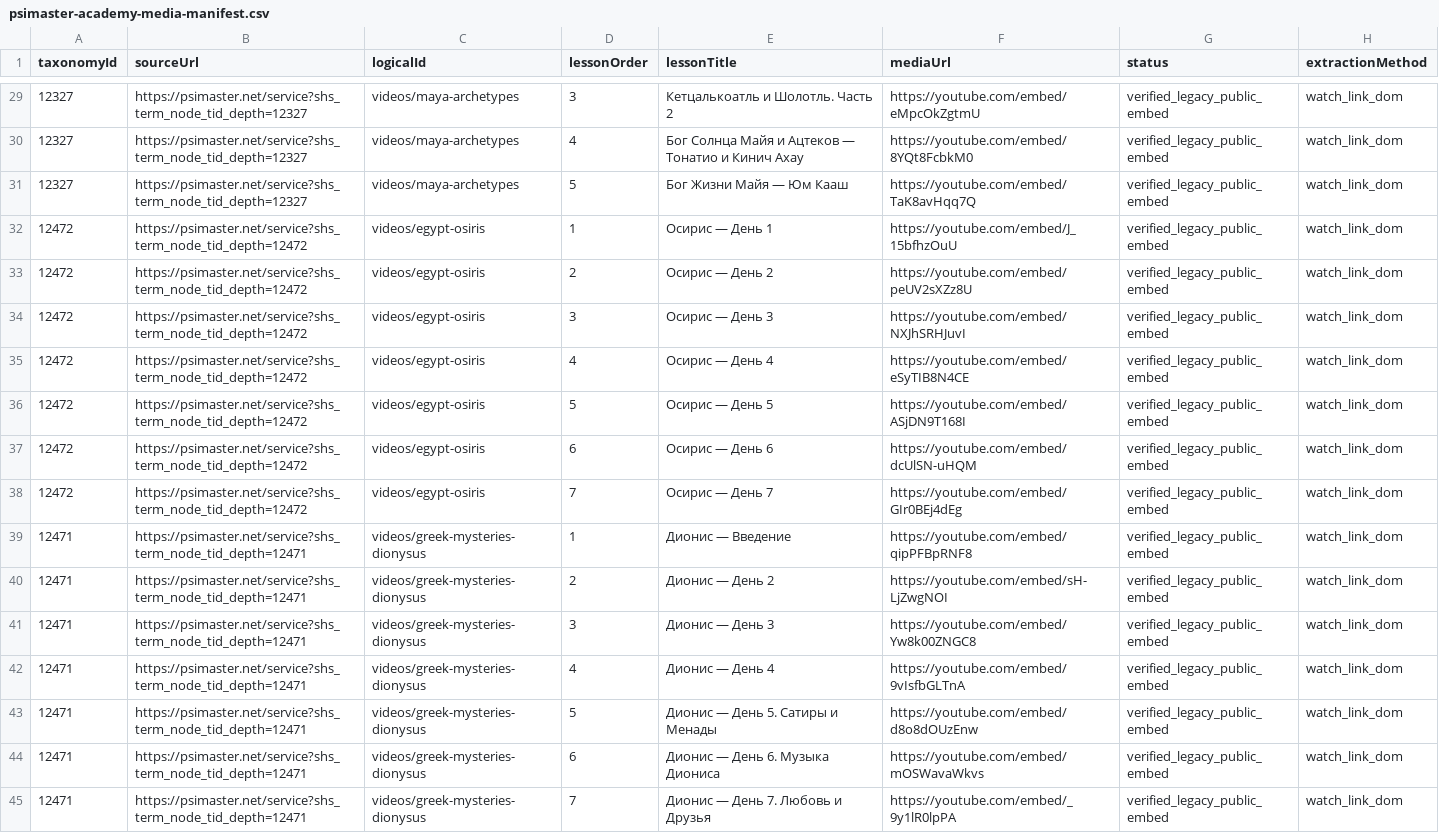
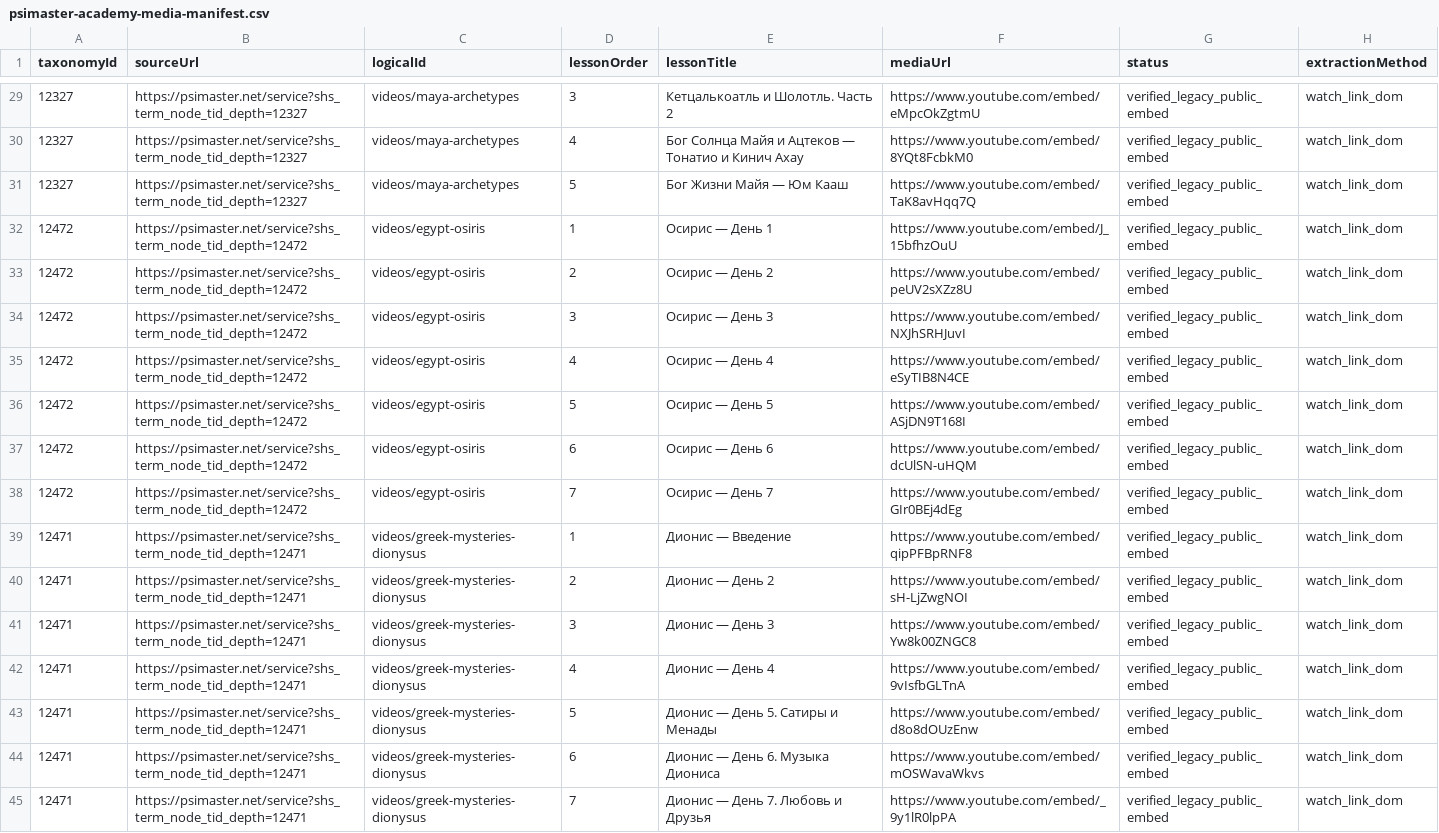
Before and after one commit to andylitvinov-design/books, a CSV file: docs/psimaster-academy-media-manifest.csv, drawn as a sheet; only a part is shown, gaps mark what is left out; the diff covers the shown part only; the diff names each change by its address in the sheet, - before the commit and + after, or states it on an @@ line.

Commit message:
sync PsiMaster media manifest

```diff
--- a/docs/psimaster-academy-media-manifest.csv
+++ b/docs/psimaster-academy-media-manifest.csv
-F29 (mediaUrl): https://youtube.com/embed/eMpcOkZgtmU
+F29 (mediaUrl): https://www.youtube.com/embed/eMpcOkZgtmU
-F30 (mediaUrl): https://youtube.com/embed/8YQt8FcbkM0
+F30 (mediaUrl): https://www.youtube.com/embed/8YQt8FcbkM0
-F31 (mediaUrl): https://youtube.com/embed/TaK8avHqq7Q
+F31 (mediaUrl): https://www.youtube.com/embed/TaK8avHqq7Q
-F32 (mediaUrl): https://youtube.com/embed/J_15bfhzOuU
+F32 (mediaUrl): https://www.youtube.com/embed/J_15bfhzOuU
-F33 (mediaUrl): https://youtube.com/embed/peUV2sXZz8U
+F33 (mediaUrl): https://www.youtube.com/embed/peUV2sXZz8U
-F34 (mediaUrl): https://youtube.com/embed/NXJhSRHJuvI
+F34 (mediaUrl): https://www.youtube.com/embed/NXJhSRHJuvI
-F35 (mediaUrl): https://youtube.com/embed/eSyTIB8N4CE
+F35 (mediaUrl): https://www.youtube.com/embed/eSyTIB8N4CE
-F36 (mediaUrl): https://youtube.com/embed/ASjDN9T168I
+F36 (mediaUrl): https://www.youtube.com/embed/ASjDN9T168I
-F37 (mediaUrl): https://youtube.com/embed/dcUlSN-uHQM
+F37 (mediaUrl): https://www.youtube.com/embed/dcUlSN-uHQM
-F38 (mediaUrl): https://youtube.com/embed/GIr0BEj4dEg
+F38 (mediaUrl): https://www.youtube.com/embed/GIr0BEj4dEg
-F39 (mediaUrl): https://youtube.com/embed/qipPFBpRNF8
+F39 (mediaUrl): https://www.youtube.com/embed/qipPFBpRNF8
-F40 (mediaUrl): https://youtube.com/embed/sH-LjZwgNOI
+F40 (mediaUrl): https://www.youtube.com/embed/sH-LjZwgNOI
-F41 (mediaUrl): https://youtube.com/embed/Yw8k00ZNGC8
+F41 (mediaUrl): https://www.youtube.com/embed/Yw8k00ZNGC8
-F42 (mediaUrl): https://youtube.com/embed/9vIsfbGLTnA
+F42 (mediaUrl): https://www.youtube.com/embed/9vIsfbGLTnA
-F43 (mediaUrl): https://youtube.com/embed/d8o8dOUzEnw
+F43 (mediaUrl): https://www.youtube.com/embed/d8o8dOUzEnw
-F44 (mediaUrl): https://youtube.com/embed/mOSWavaWkvs
+F44 (mediaUrl): https://www.youtube.com/embed/mOSWavaWkvs
-F45 (mediaUrl): https://youtube.com/embed/_9y1lR0lpPA
+F45 (mediaUrl): https://www.youtube.com/embed/_9y1lR0lpPA
```
Also changed, not shown: 27 edited cells elsewhere in this file.
